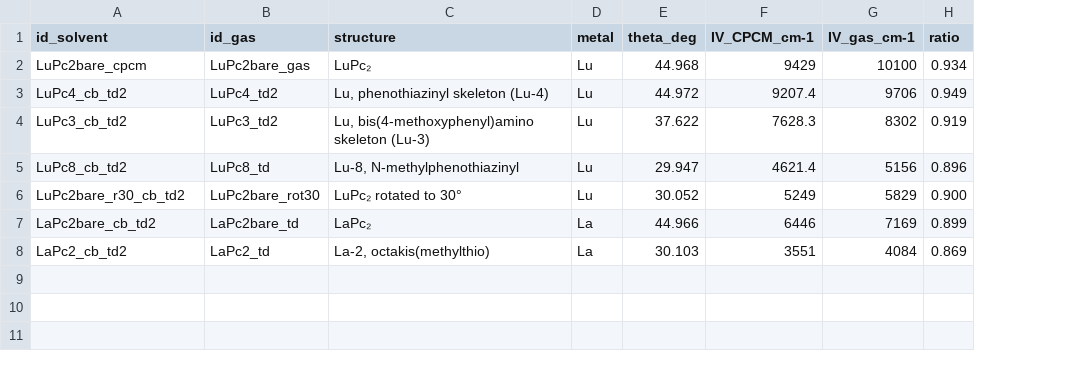
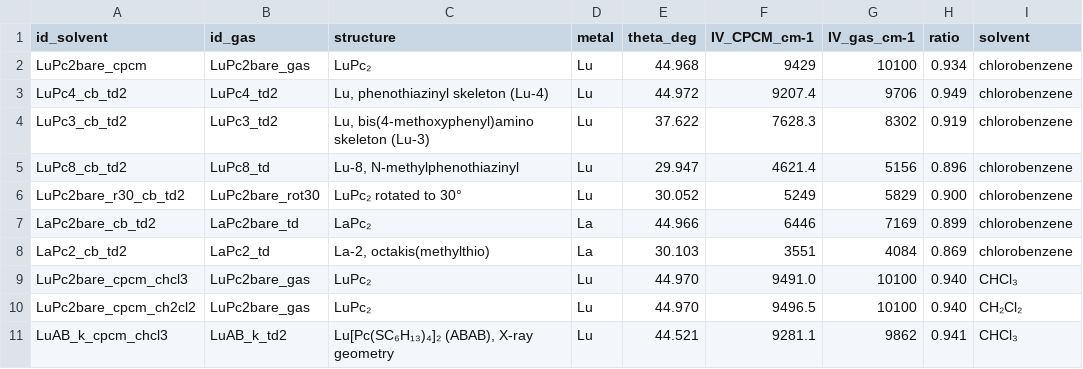
Before and after one commit to gkurtay/LnPc2-IV-relation, a CSV file: data/solvent.csv, drawn as a sheet; the diff names each change by its address in the sheet, - before the commit and + after, or states it on an @@ line.

```diff
--- a/data/solvent.csv
+++ b/data/solvent.csv
+column I (solvent), rows 2-8: all chlorobenzene
+row 9: LuPc2bare_cpcm_chcl3 | LuPc2bare_gas | LuPc₂ | Lu | 44.970 | 9491.0 | 10100 | 0.940 | CHCl₃
+row 10: LuPc2bare_cpcm_ch2cl2 | LuPc2bare_gas | LuPc₂ | Lu | 44.970 | 9496.5 | 10100 | 0.940 | CH₂Cl₂
+row 11: LuAB_k_cpcm_chcl3 | LuAB_k_td2 | Lu[Pc(SC₆H₁₃)₄]₂ (ABAB), X-ray geometry | Lu | 44.521 | 9281.1 | 9862 | 0.941 | CHCl₃
```
Also changed, not shown: data/geometry.csv, data/nto_partition.csv, 48 other files.
